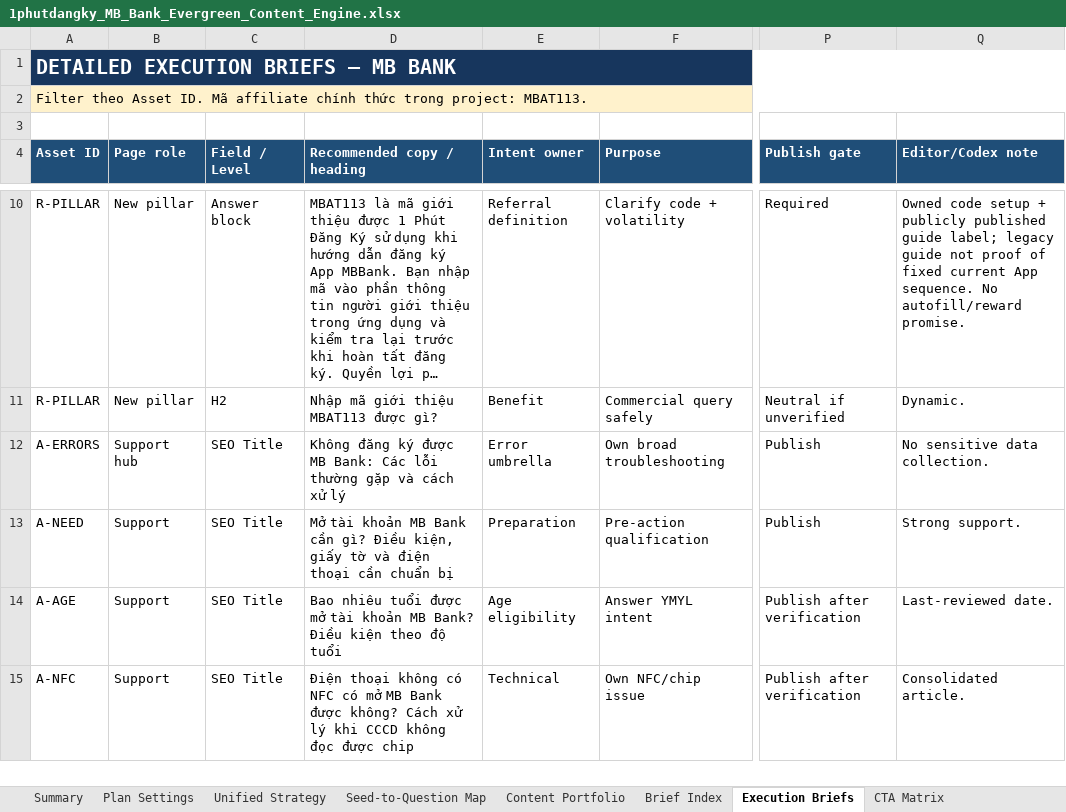
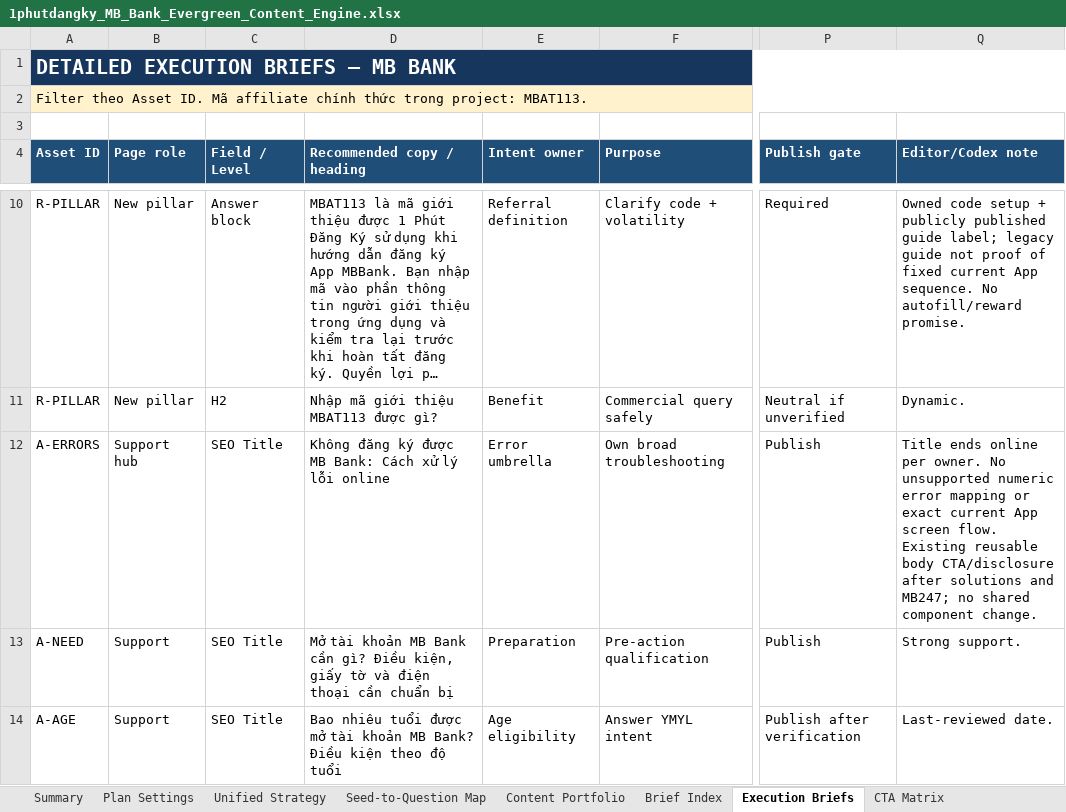
Before and after one commit to vothanhphatsocial/1phutdangky, an Excel workbook: docs/content/1phutdangky_MB_Bank_Evergreen_Content_Engine.xlsx, sheet Execution Briefs, drawn as a sheet; only a part is shown, gaps mark what is left out; the shorter side is filled out with more unchanged rows; long unchanged cells end in …; values as stored, in another font and other column widths than the file's, no borders; conditional formats and table styles not drawn; the diff names each change by its address in the sheet, - before the commit and + after, or states it on an @@ line.

Commit message:
feat(content): publish MB Bank signup troubleshooting guide

```diff
--- a/docs/content/1phutdangky_MB_Bank_Evergreen_Content_Engine.xlsx (sheet Execution Briefs)
+++ b/docs/content/1phutdangky_MB_Bank_Evergreen_Content_Engine.xlsx (sheet Execution Briefs)
-D12 (Recommended copy / heading): …MB Bank: Các lỗi thường gặp và cách xử lý
+D12 (Recommended copy / heading): …MB Bank: Cách xử lý lỗi online
-Q12 (Editor/Codex note): No sensitive data collection.
+Q12 (Editor/Codex note): Title ends online per owner. No unsupported numeric error mapping or exact current App screen flow. Existing reusable body CTA/disclosure after solutions and MB247; no shared component change.
```
Also changed, not shown: sheet Run Log, sheet Next Action, sheet Evergreen Queue, sheet CTA Matrix, sheet Publish Source Matrix, 3 other files.
